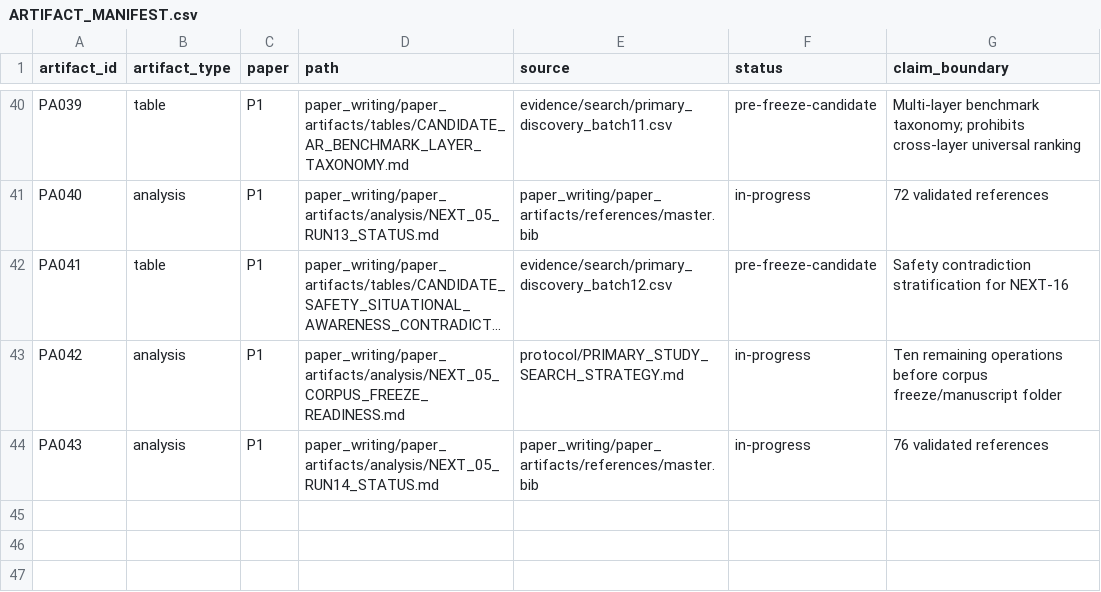
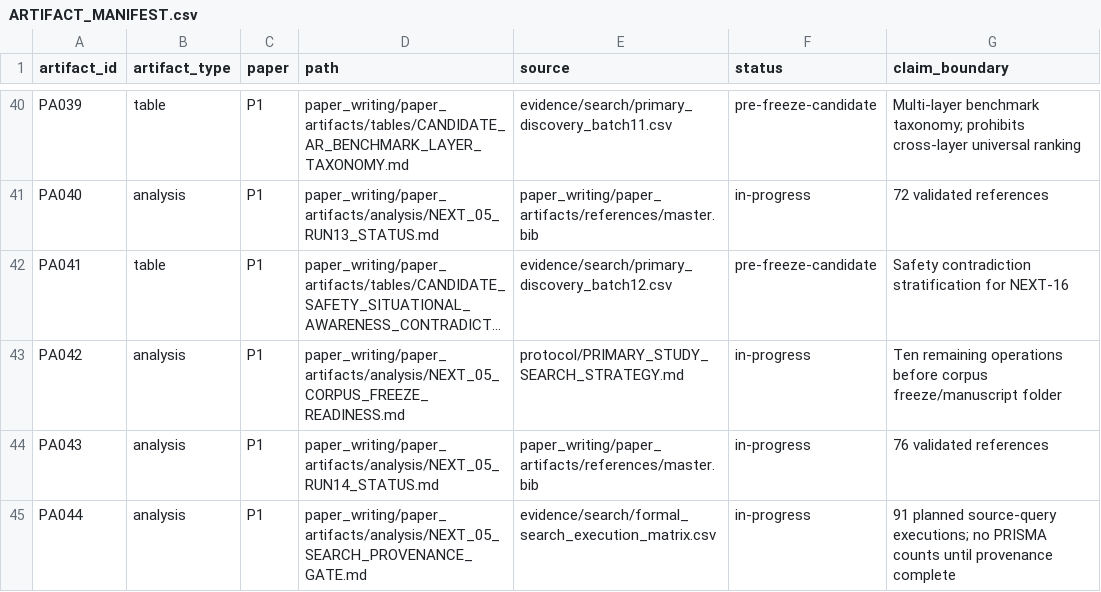
Before and after one commit to Arithmetic-Power-Geometry/Augmented-Reality-Systematic-Review, a CSV file: paper_writing/paper_artifacts/ARTIFACT_MANIFEST.csv, drawn as a sheet; only a part is shown, gaps mark what is left out; long unchanged cells end in ….

Commit message:
Register NEXT-05 formal search provenance artifact

```diff
--- a/paper_writing/paper_artifacts/ARTIFACT_MANIFEST.csv
+++ b/paper_writing/paper_artifacts/ARTIFACT_MANIFEST.csv
@@ -44 +44,2 @@ PA042,analysis,P1,paper_writing/paper_artifacts/analysis/NEXT_05_CORPUS_FREEZE_R
 PA043,analysis,P1,paper_writing/paper_artifacts/analysis/NEXT_05_RUN14_STATUS.md,paper_writing/paper_artifacts/references/master.bib,in-progress,"76 validated references"
+PA044,analysis,P1,paper_writing/paper_artifacts/analysis/NEXT_05_SEARCH_PROVENANCE_GATE.md,evidence/search/formal_search_execution_matrix.csv,in-progress,"91 planned source-query executions; no PRISMA counts until provenance complete"
```
